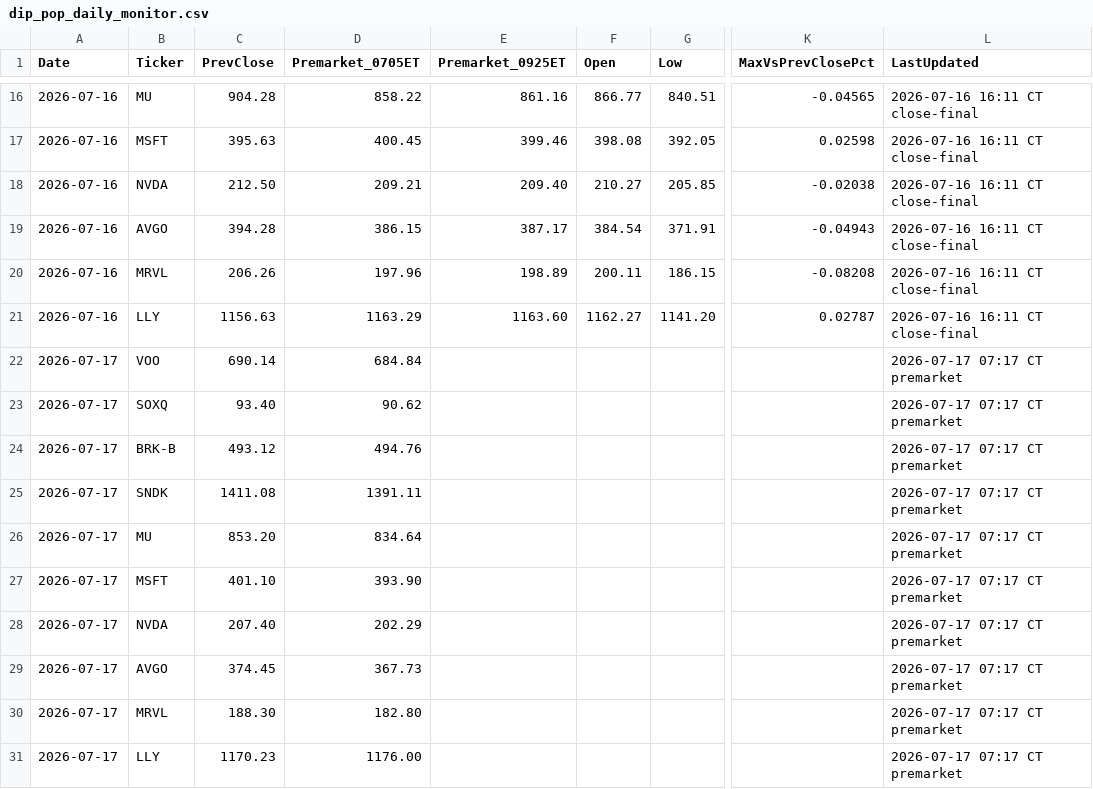
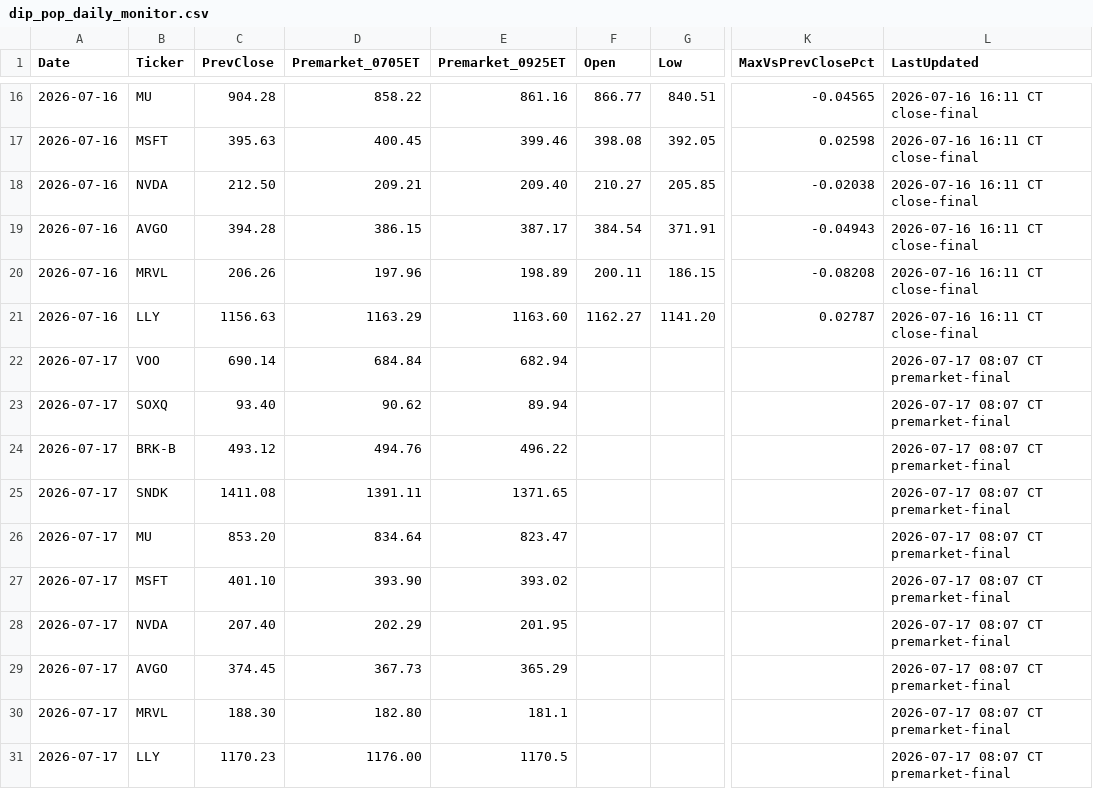
Before and after one commit to PVega007/stock-dashboard, a CSV file: dip_pop_daily_monitor.csv, drawn as a sheet; only a part is shown, gaps mark what is left out; the diff names each change by its address in the sheet, - before the commit and + after, or states it on an @@ line.

```diff
--- a/dip_pop_daily_monitor.csv
+++ b/dip_pop_daily_monitor.csv
-E22 (Premarket_0925ET): (empty)
+E22 (Premarket_0925ET): 682.94
-L22:L31 (LastUpdated): 2026-07-17 07:17 CT premarket
+L22:L31 (LastUpdated): 2026-07-17 08:07 CT premarket-final
-E23 (Premarket_0925ET): (empty)
+E23 (Premarket_0925ET): 89.94
-E24 (Premarket_0925ET): (empty)
+E24 (Premarket_0925ET): 496.22
-E25 (Premarket_0925ET): (empty)
+E25 (Premarket_0925ET): 1371.65
-E26 (Premarket_0925ET): (empty)
+E26 (Premarket_0925ET): 823.47
-E27 (Premarket_0925ET): (empty)
+E27 (Premarket_0925ET): 393.02
-E28 (Premarket_0925ET): (empty)
+E28 (Premarket_0925ET): 201.95
-E29 (Premarket_0925ET): (empty)
+E29 (Premarket_0925ET): 365.29
-E30 (Premarket_0925ET): (empty)
+E30 (Premarket_0925ET): 181.1
-E31 (Premarket_0925ET): (empty)
+E31 (Premarket_0925ET): 1170.5
```
Also changed, not shown: 2 other files.
